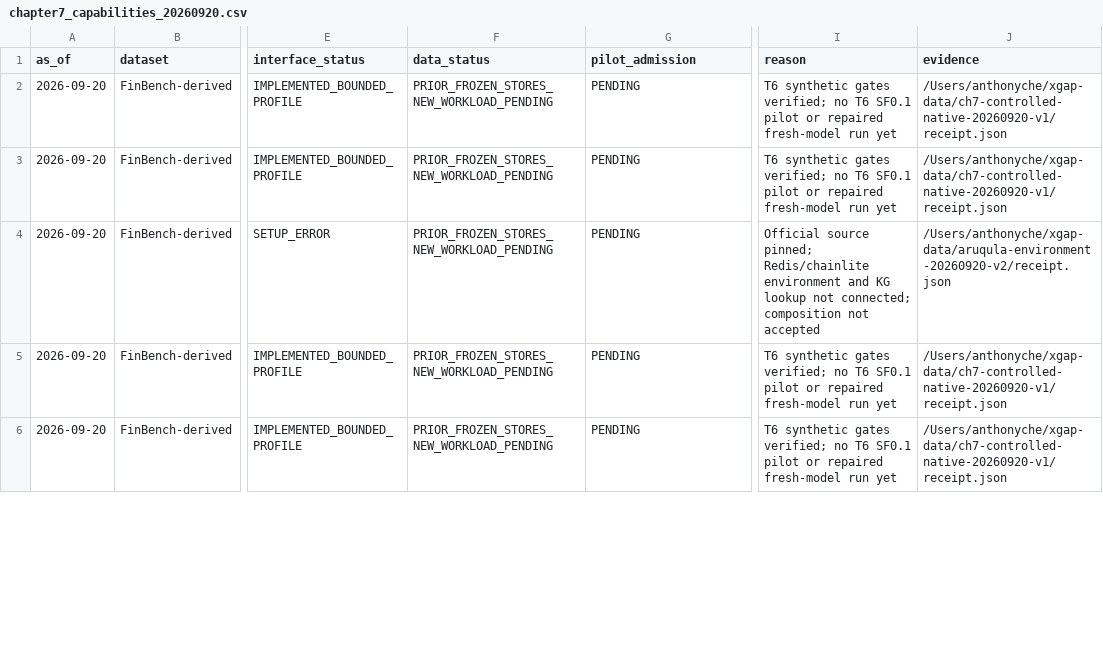
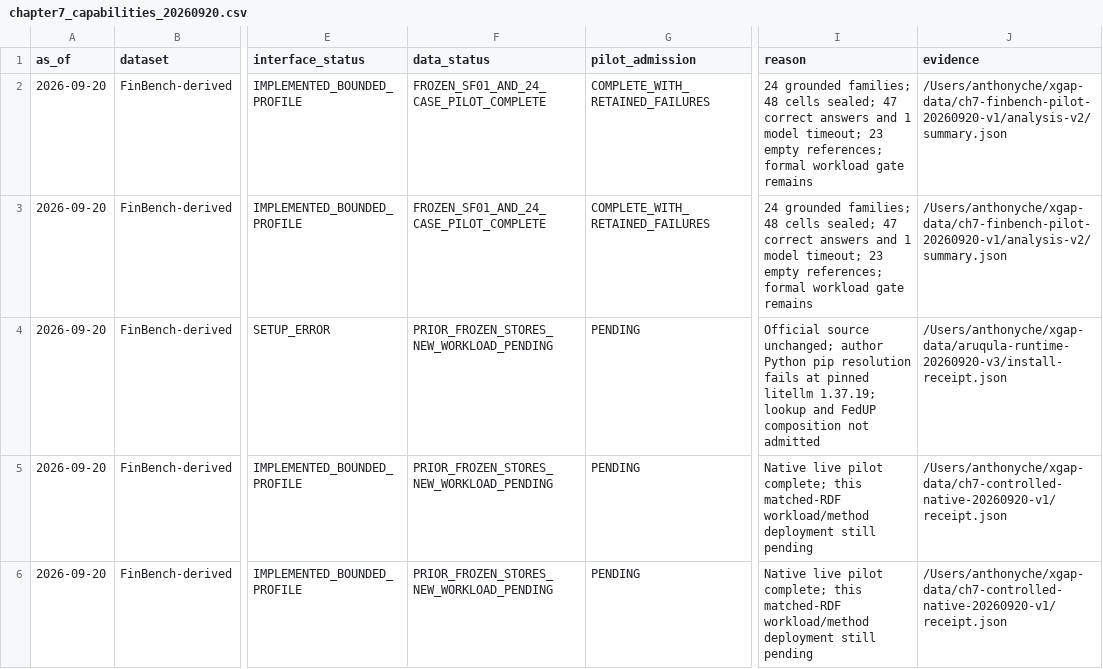
Before and after one commit to anthonyche/XGAP, a CSV file: experiments/protocols/chapter7_capabilities_20260920.csv, drawn as a sheet; only a part is shown, gaps mark what is left out; the diff covers the shown part only; the diff names each change by its address in the sheet, - before the commit and + after, or states it on an @@ line.

Commit message:
Seal FinBench pilot results and preserve failed and empty-answer denominators

```diff
--- a/experiments/protocols/chapter7_capabilities_20260920.csv
+++ b/experiments/protocols/chapter7_capabilities_20260920.csv
-F2:F3 (data_status): PRIOR_FROZEN_STORES_NEW_WORKLOAD_PENDING
+F2:F3 (data_status): FROZEN_SF01_AND_24_CASE_PILOT_COMPLETE
-G2:G3 (pilot_admission): PENDING
+G2:G3 (pilot_admission): COMPLETE_WITH_RETAINED_FAILURES
-I2:I3 (reason): T6 synthetic gates verified; no T6 SF0.1 pilot or repaired fresh-model run yet
+I2:I3 (reason): 24 grounded families; 48 cells sealed; 47 correct answers and 1 model timeout; 23 empty references; formal workload gate remains
-J2:J3 (evidence): /Users/anthonyche/xgap-data/ch7-controlled-native-20260920-v1/receipt.json
+J2:J3 (evidence): /Users/anthonyche/xgap-data/ch7-finbench-pilot-20260920-v1/analysis-v2/summary.json
-I4 (reason): Official source pinned; Redis/chainlite environment and KG lookup not connected; composition not accepted
+I4 (reason): Official source unchanged; author Python pip resolution fails at pinned litellm 1.37.19; lookup and FedUP composition not admitted
-J4 (evidence): /Users/anthonyche/xgap-data/aruqula-environment-20260920-v2/receipt.json
+J4 (evidence): /Users/anthonyche/xgap-data/aruqula-runtime-20260920-v3/install-receipt.json
-I5:I6 (reason): T6 synthetic gates verified; no T6 SF0.1 pilot or repaired fresh-model run yet
+I5:I6 (reason): Native live pilot complete; this matched-RDF workload/method deployment still pending
```
Also changed, not shown: 10 edited cells elsewhere in this file, 6 other files.
